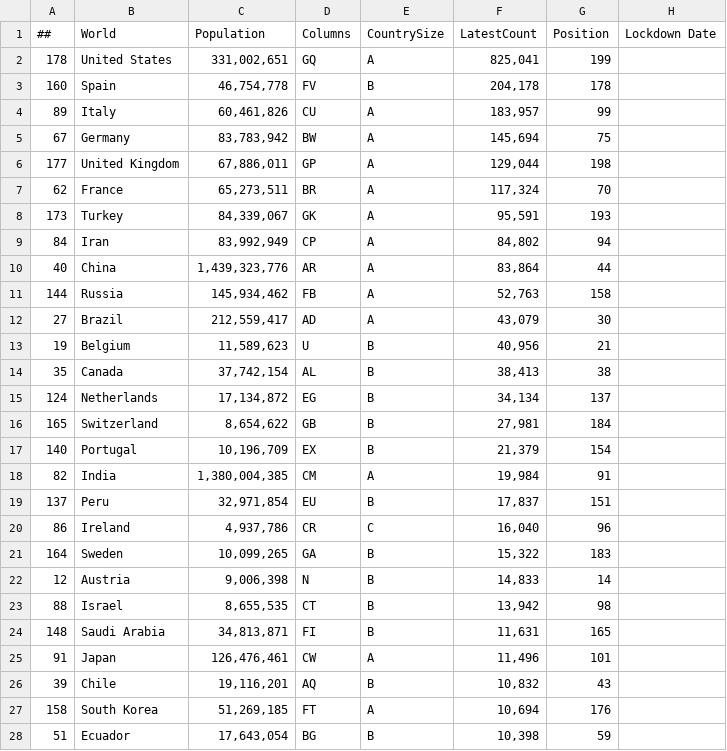
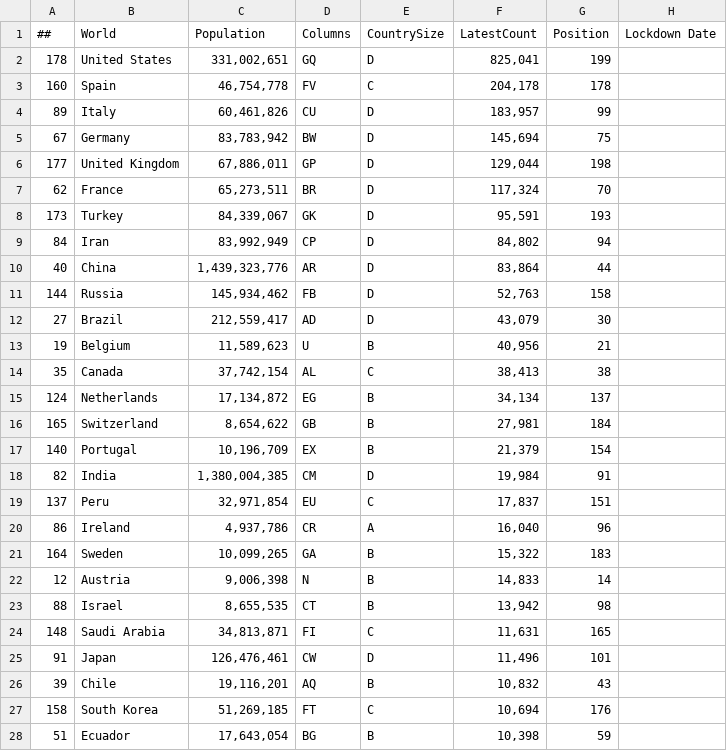
Before and after one commit to zhix/Covid19Msia, a CSV file: Analysis/WorldData/populationRef4.csv, drawn as a sheet; only a part is shown; the diff covers the shown part only.

```diff
--- a/Analysis/WorldData/populationRef4.csv
+++ b/Analysis/WorldData/populationRef4.csv
@@ -1,15 +1,15 @@
 ##,World,Population,Columns,CountrySize,LatestCount,Position,Lockdown Date
-178,United States,"331,002,651",GQ,A,"825,041",199,
-160,Spain,"46,754,778",FV,B,"204,178",178,
-89,Italy,"60,461,826",CU,A,"183,957",99,
-67,Germany,"83,783,942",BW,A,"145,694",75,
-177,United Kingdom,"67,886,011",GP,A,"129,044",198,
-62,France,"65,273,511",BR,A,"117,324",70,
-173,Turkey,"84,339,067",GK,A,"95,591",193,
-84,Iran,"83,992,949",CP,A,"84,802",94,
-40,China,"1,439,323,776",AR,A,"83,864",44,
-144,Russia,"145,934,462",FB,A,"52,763",158,
-27,Brazil,"212,559,417",AD,A,"43,079",30,
+178,United States,"331,002,651",GQ,D,"825,041",199,
+160,Spain,"46,754,778",FV,C,"204,178",178,
+89,Italy,"60,461,826",CU,D,"183,957",99,
+67,Germany,"83,783,942",BW,D,"145,694",75,
+177,United Kingdom,"67,886,011",GP,D,"129,044",198,
+62,France,"65,273,511",BR,D,"117,324",70,
+173,Turkey,"84,339,067",GK,D,"95,591",193,
+84,Iran,"83,992,949",CP,D,"84,802",94,
+40,China,"1,439,323,776",AR,D,"83,864",44,
+144,Russia,"145,934,462",FB,D,"52,763",158,
+27,Brazil,"212,559,417",AD,D,"43,079",30,
 19,Belgium,"11,589,623",U,B,"40,956",21,
-35,Canada,"37,742,154",AL,B,"38,413",38,
+35,Canada,"37,742,154",AL,C,"38,413",38,
 124,Netherlands,"17,134,872",EG,B,"34,134",137,
@@ -17,5 +17,5 @@
 140,Portugal,"10,196,709",EX,B,"21,379",154,
-82,India,"1,380,004,385",CM,A,"19,984",91,
-137,Peru,"32,971,854",EU,B,"17,837",151,
-86,Ireland,"4,937,786",CR,C,"16,040",96,
+82,India,"1,380,004,385",CM,D,"19,984",91,
+137,Peru,"32,971,854",EU,C,"17,837",151,
+86,Ireland,"4,937,786",CR,A,"16,040",96,
 164,Sweden,"10,099,265",GA,B,"15,322",183,
@@ -23,6 +23,6 @@
 88,Israel,"8,655,535",CT,B,"13,942",98,
-148,Saudi Arabia,"34,813,871",FI,B,"11,631",165,
-91,Japan,"126,476,461",CW,A,"11,496",101,
+148,Saudi Arabia,"34,813,871",FI,C,"11,631",165,
+91,Japan,"126,476,461",CW,D,"11,496",101,
 39,Chile,"19,116,201",AQ,B,"10,832",43,
-158,South Korea,"51,269,185",FT,A,"10,694",176,
+158,South Korea,"51,269,185",FT,C,"10,694",176,
 51,Ecuador,"17,643,054",BG,B,"10,398",59,
```
Also changed, not shown: 41 edited cells elsewhere in this file, 2 other files.
